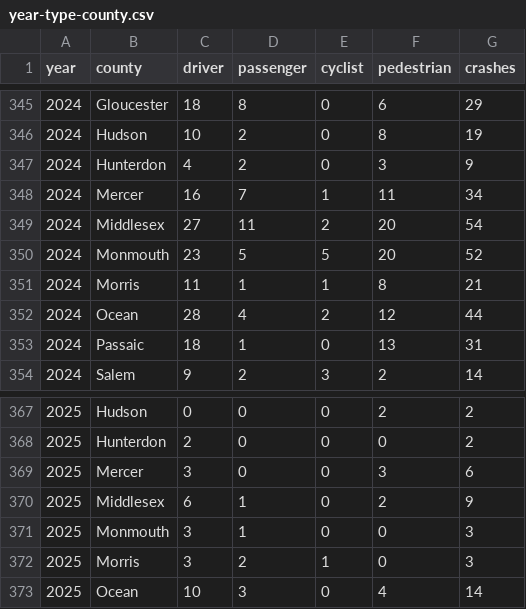
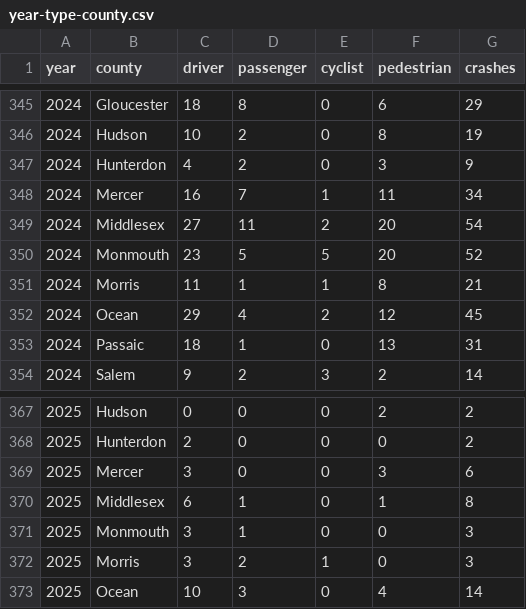
Before and after one commit to hudcostreets/nj-crashes, a CSV file: njsp/data/year-type-county.csv, drawn as a sheet; only a part is shown, gaps mark what is left out.

```diff
--- a/njsp/data/year-type-county.csv
+++ b/njsp/data/year-type-county.csv
@@ -351,3 +351,3 @@ year,county,driver,passenger,cyclist,pedestrian,crashes
 2024,Morris,11,1,1,8,21
-2024,Ocean,28,4,2,12,44
+2024,Ocean,29,4,2,12,45
 2024,Passaic,18,1,0,13,31
@@ -369,3 +369,3 @@ year,county,driver,passenger,cyclist,pedestrian,crashes
 2025,Mercer,3,0,0,3,6
-2025,Middlesex,6,1,0,2,9
+2025,Middlesex,6,1,0,1,8
 2025,Monmouth,3,1,0,0,3
```
Also changed, not shown: 13 other files.
